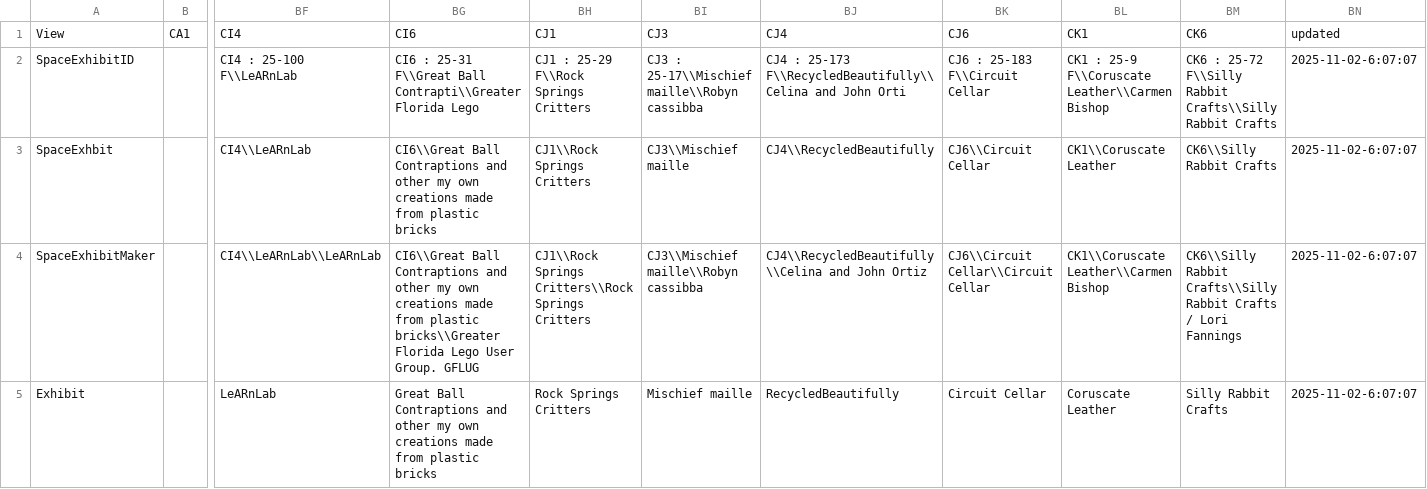
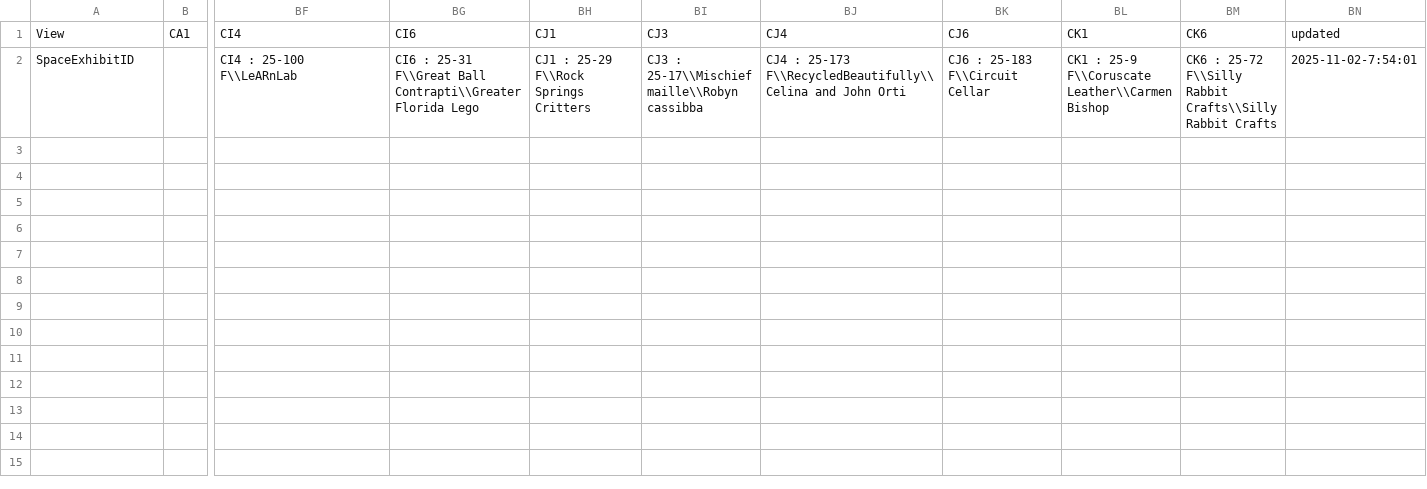
Before and after one commit to MakerFaireOrlando/mfo-static-website, a CSV file: _python/curiosity.csv, drawn as a sheet; only a part is shown, gaps mark what is left out; rows hold the shown columns only; the diff names each change by its address in the sheet, - before the commit and + after, or states it on an @@ line.

Commit message:
exhibit updates

```diff
--- a/_python/curiosity.csv
+++ b/_python/curiosity.csv
-BN2: 2025-11-02-6:07:07
+BN2: 2025-11-02-7:54:01
-row 3: SpaceExhbit |  | CI4\\LeARnLab | CI6\\Great Ball Contraptions and other my own creations made from plastic bricks | CJ1\\Rock Springs Critters | CJ3\\Mischief maille | CJ4\\RecycledBeautifully | CJ6\\Circuit Cellar | CK1\\Coruscate Leather | CK6\\Silly Rabbit Crafts | 2025-11-02-6:07:07
-row 4: SpaceExhibitMaker |  | CI4\\LeARnLab\\LeARnLab | CI6\\Great Ball Contraptions and other my own creations made from plastic bricks\\Greater Florida Lego User Group. GFLUG | CJ1\\Rock Springs Critters\\Rock Springs Critters | CJ3\\Mischief maille\\Robyn cassibba | CJ4\\RecycledBeautifully\\Celina and John Ortiz | CJ6\\Circuit Cellar\\Circuit Cellar | CK1\\Coruscate Leather\\Carmen Bishop | CK6\\Silly Rabbit Crafts\\Silly Rabbit Crafts / Lori Fannings | 2025-11-02-6:07:07
-row 5: Exhibit |  | LeARnLab | Great Ball Contraptions and other my own creations made from plastic bricks | Rock Springs Critters | Mischief maille | RecycledBeautifully | Circuit Cellar | Coruscate Leather | Silly Rabbit Crafts | 2025-11-02-6:07:07
```
Also changed, not shown: 8 other files.
